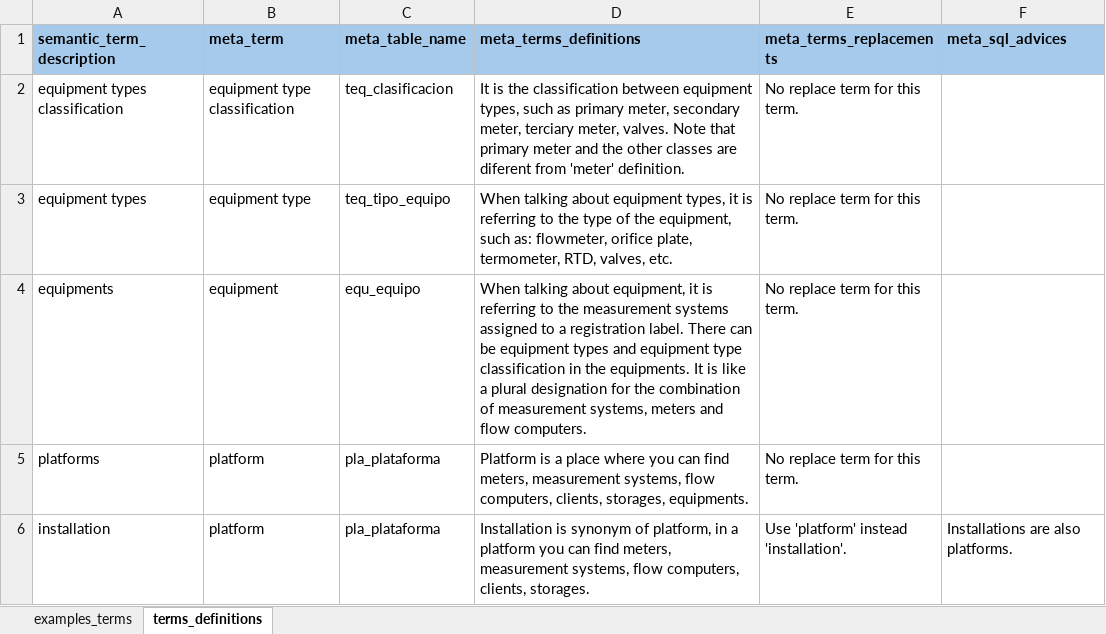
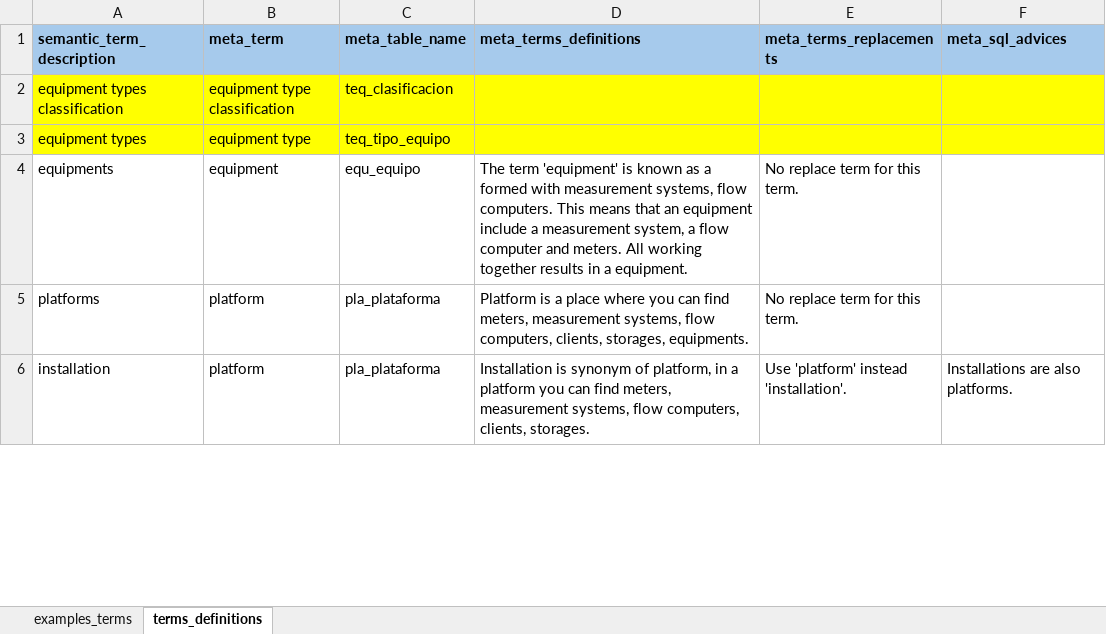
Before and after one commit to Lauther99/sql_assistant, an Excel workbook: src/utils/data/terms_data.xlsx, sheet terms_definitions, drawn as a sheet; only a part is shown; values as stored, in another font and other column widths than the file's, no borders; the diff covers the shown part only; the diff names each change by its address in the sheet, - before the commit and + after, or states it on an @@ line.

```diff
--- a/src/utils/data/terms_data.xlsx (sheet terms_definitions)
+++ b/src/utils/data/terms_data.xlsx (sheet terms_definitions)
-A2:F3 fill: none
+A2:F3 fill: #FFFF00
-D2 (meta_terms_definitions): It is the classification between equipment types, such as primary meter, secondary meter, terciary meter, valves. Note that primary meter and the other classes are diferent from 'meter' definition.
+D2 (meta_terms_definitions): (empty)
-E2:E3 (meta_terms_replacements): No replace term for this term.
+E2:E3 (meta_terms_replacements): (empty)
-D3 (meta_terms_definitions): When talking about equipment types, it is referring to the type of the equipment, such as: flowmeter, orifice plate, termometer, RTD, valves, etc.
+D3 (meta_terms_definitions): (empty)
-D4 (meta_terms_definitions): When talking about equipment, it is referring to the measurement systems assigned to a registration label. There can be equipment types and equipment type classification in the equipments. It is like a plural designation for the combination of measurement systems, meters and flow computers.
+D4 (meta_terms_definitions): The term 'equipment' is known as a formed with measurement systems, flow computers. This means that an equipment include a measurement system, a flow computer and meters. All working together results in a equipment.
```
Also changed, not shown: 7 edited cells elsewhere in this sheet, src/utils/data/semantics_data.xlsx, 16 other files.
